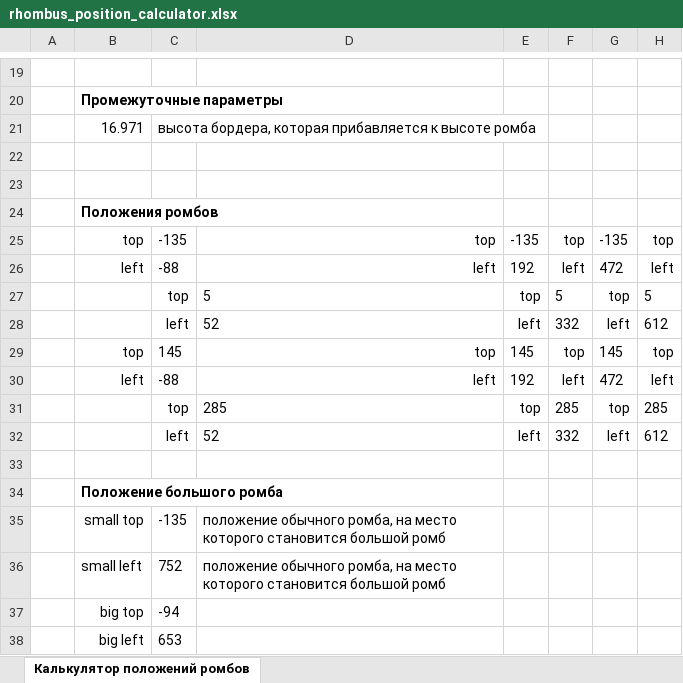
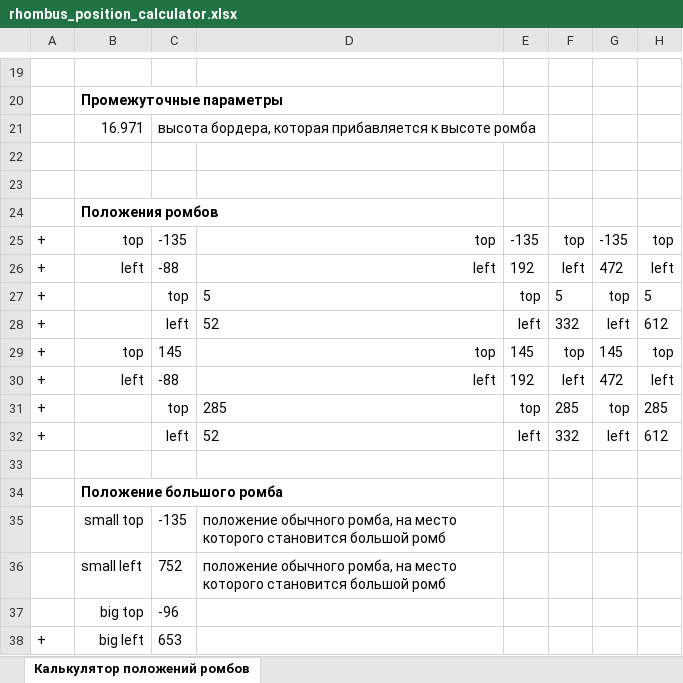
Before and after one commit to ZatolokinPavel/zhivoeslovo, an Excel workbook: rhombus_position_calculator.xlsx, sheet Калькулятор положений ромбов, drawn as a sheet; only a part is shown, gaps mark what is left out; values as stored, in another font and other column widths than the file's, no borders; the diff covers the shown part only; the diff names each change by its address in the sheet, - before the commit and + after, or states it on an @@ line.

```diff
--- a/rhombus_position_calculator.xlsx (sheet Калькулятор положений ромбов)
+++ b/rhombus_position_calculator.xlsx (sheet Калькулятор положений ромбов)
-A25:A32: (empty)
+A25:A32: +
-C37: -94
+C37: -96
-A38: (empty)
+A38: +
```
Also changed, not shown: 6 added rows, 6 removed rows and 4 edited cells elsewhere in this sheet, formulas that keep their value.
